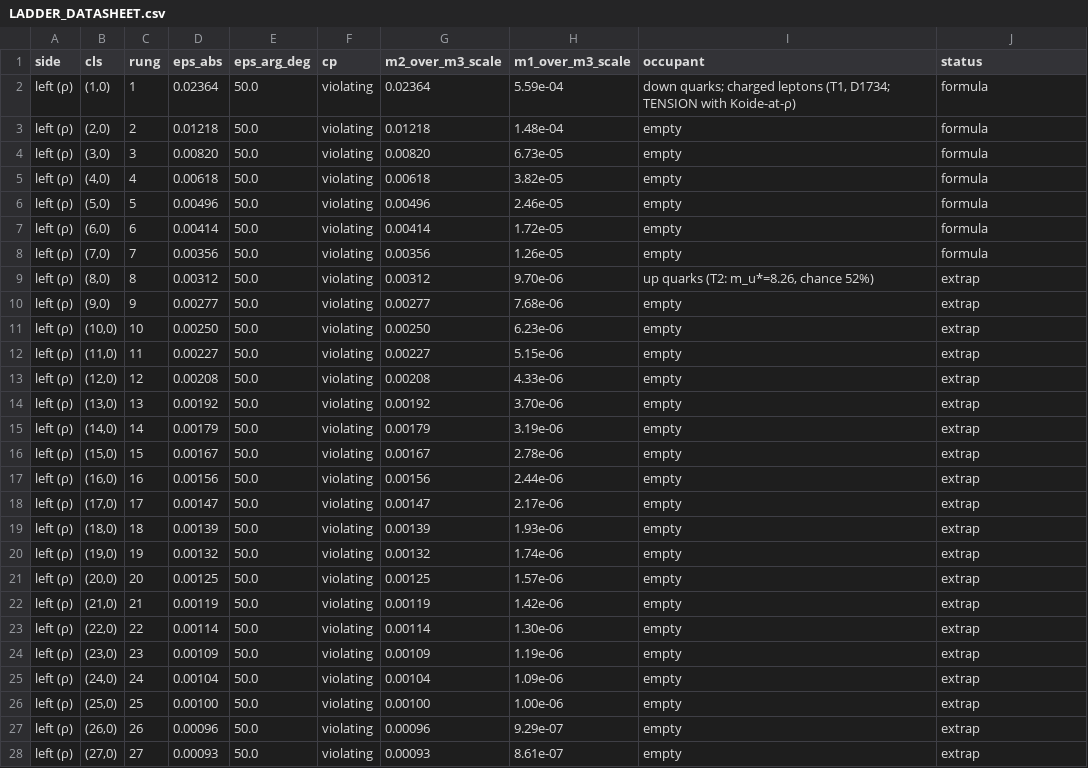
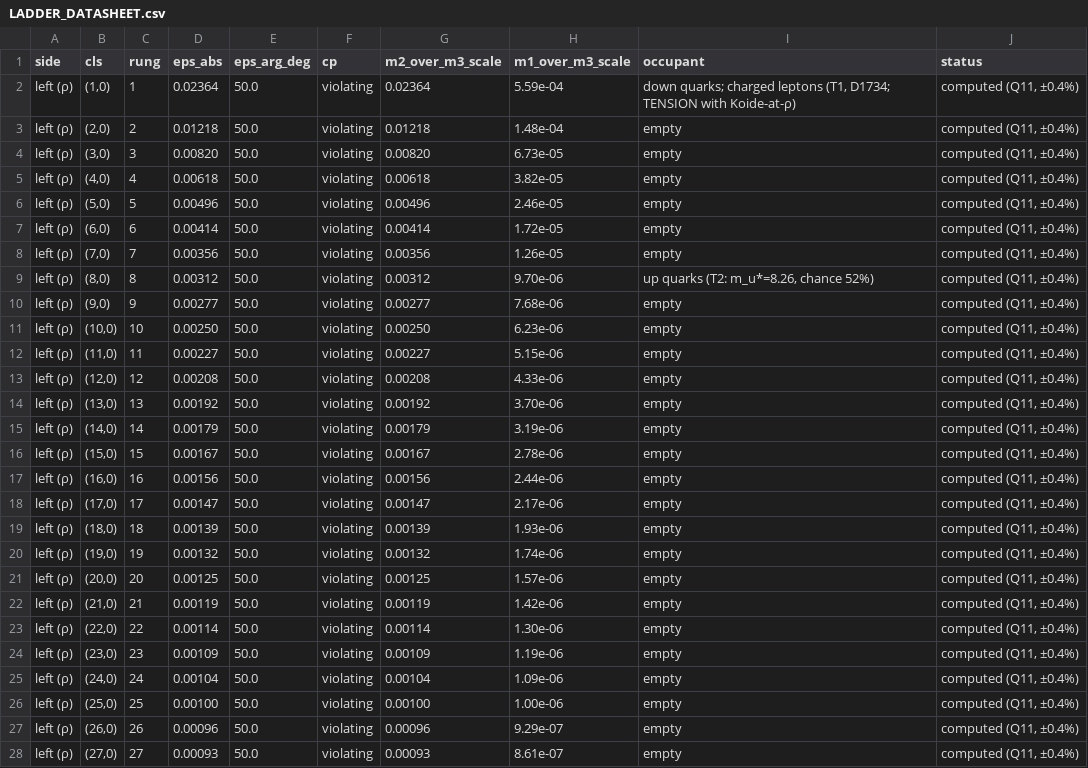
Before and after one commit to dannyeldridge54/AEGIS, a CSV file: theory/quarks/LADDER_DATASHEET.csv, drawn as a sheet; only a part is shown; the diff covers the shown part only.

```diff
--- a/theory/quarks/LADDER_DATASHEET.csv
+++ b/theory/quarks/LADDER_DATASHEET.csv
@@ -1,28 +1,28 @@
 side,cls,rung,eps_abs,eps_arg_deg,cp,m2_over_m3_scale,m1_over_m3_scale,occupant,status
-left (ρ),"(1,0)",1,0.02364,50.0,violating,0.02364,5.59e-04,"down quarks; charged leptons (T1, D1734; TENSION with Koide-at-ρ)",formula
-left (ρ),"(2,0)",2,0.01218,50.0,violating,0.01218,1.48e-04,empty,formula
-left (ρ),"(3,0)",3,0.00820,50.0,violating,0.00820,6.73e-05,empty,formula
-left (ρ),"(4,0)",4,0.00618,50.0,violating,0.00618,3.82e-05,empty,formula
-left (ρ),"(5,0)",5,0.00496,50.0,violating,0.00496,2.46e-05,empty,formula
-left (ρ),"(6,0)",6,0.00414,50.0,violating,0.00414,1.72e-05,empty,formula
-left (ρ),"(7,0)",7,0.00356,50.0,violating,0.00356,1.26e-05,empty,formula
-left (ρ),"(8,0)",8,0.00312,50.0,violating,0.00312,9.70e-06,"up quarks (T2: m_u*=8.26, chance 52%)",extrap
-left (ρ),"(9,0)",9,0.00277,50.0,violating,0.00277,7.68e-06,empty,extrap
-left (ρ),"(10,0)",10,0.00250,50.0,violating,0.00250,6.23e-06,empty,extrap
-left (ρ),"(11,0)",11,0.00227,50.0,violating,0.00227,5.15e-06,empty,extrap
-left (ρ),"(12,0)",12,0.00208,50.0,violating,0.00208,4.33e-06,empty,extrap
-left (ρ),"(13,0)",13,0.00192,50.0,violating,0.00192,3.70e-06,empty,extrap
-left (ρ),"(14,0)",14,0.00179,50.0,violating,0.00179,3.19e-06,empty,extrap
-left (ρ),"(15,0)",15,0.00167,50.0,violating,0.00167,2.78e-06,empty,extrap
-left (ρ),"(16,0)",16,0.00156,50.0,violating,0.00156,2.44e-06,empty,extrap
-left (ρ),"(17,0)",17,0.00147,50.0,violating,0.00147,2.17e-06,empty,extrap
-left (ρ),"(18,0)",18,0.00139,50.0,violating,0.00139,1.93e-06,empty,extrap
-left (ρ),"(19,0)",19,0.00132,50.0,violating,0.00132,1.74e-06,empty,extrap
-left (ρ),"(20,0)",20,0.00125,50.0,violating,0.00125,1.57e-06,empty,extrap
-left (ρ),"(21,0)",21,0.00119,50.0,violating,0.00119,1.42e-06,empty,extrap
-left (ρ),"(22,0)",22,0.00114,50.0,violating,0.00114,1.30e-06,empty,extrap
-left (ρ),"(23,0)",23,0.00109,50.0,violating,0.00109,1.19e-06,empty,extrap
-left (ρ),"(24,0)",24,0.00104,50.0,violating,0.00104,1.09e-06,empty,extrap
-left (ρ),"(25,0)",25,0.00100,50.0,violating,0.00100,1.00e-06,empty,extrap
-left (ρ),"(26,0)",26,0.00096,50.0,violating,0.00096,9.29e-07,empty,extrap
-left (ρ),"(27,0)",27,0.00093,50.0,violating,0.00093,8.61e-07,empty,extrap
+left (ρ),"(1,0)",1,0.02364,50.0,violating,0.02364,5.59e-04,"down quarks; charged leptons (T1, D1734; TENSION with Koide-at-ρ)","computed (Q11, ±0.4%)"
+left (ρ),"(2,0)",2,0.01218,50.0,violating,0.01218,1.48e-04,empty,"computed (Q11, ±0.4%)"
+left (ρ),"(3,0)",3,0.00820,50.0,violating,0.00820,6.73e-05,empty,"computed (Q11, ±0.4%)"
+left (ρ),"(4,0)",4,0.00618,50.0,violating,0.00618,3.82e-05,empty,"computed (Q11, ±0.4%)"
+left (ρ),"(5,0)",5,0.00496,50.0,violating,0.00496,2.46e-05,empty,"computed (Q11, ±0.4%)"
+left (ρ),"(6,0)",6,0.00414,50.0,violating,0.00414,1.72e-05,empty,"computed (Q11, ±0.4%)"
+left (ρ),"(7,0)",7,0.00356,50.0,violating,0.00356,1.26e-05,empty,"computed (Q11, ±0.4%)"
+left (ρ),"(8,0)",8,0.00312,50.0,violating,0.00312,9.70e-06,"up quarks (T2: m_u*=8.26, chance 52%)","computed (Q11, ±0.4%)"
+left (ρ),"(9,0)",9,0.00277,50.0,violating,0.00277,7.68e-06,empty,"computed (Q11, ±0.4%)"
+left (ρ),"(10,0)",10,0.00250,50.0,violating,0.00250,6.23e-06,empty,"computed (Q11, ±0.4%)"
+left (ρ),"(11,0)",11,0.00227,50.0,violating,0.00227,5.15e-06,empty,"computed (Q11, ±0.4%)"
+left (ρ),"(12,0)",12,0.00208,50.0,violating,0.00208,4.33e-06,empty,"computed (Q11, ±0.4%)"
+left (ρ),"(13,0)",13,0.00192,50.0,violating,0.00192,3.70e-06,empty,"computed (Q11, ±0.4%)"
+left (ρ),"(14,0)",14,0.00179,50.0,violating,0.00179,3.19e-06,empty,"computed (Q11, ±0.4%)"
+left (ρ),"(15,0)",15,0.00167,50.0,violating,0.00167,2.78e-06,empty,"computed (Q11, ±0.4%)"
+left (ρ),"(16,0)",16,0.00156,50.0,violating,0.00156,2.44e-06,empty,"computed (Q11, ±0.4%)"
+left (ρ),"(17,0)",17,0.00147,50.0,violating,0.00147,2.17e-06,empty,"computed (Q11, ±0.4%)"
+left (ρ),"(18,0)",18,0.00139,50.0,violating,0.00139,1.93e-06,empty,"computed (Q11, ±0.4%)"
+left (ρ),"(19,0)",19,0.00132,50.0,violating,0.00132,1.74e-06,empty,"computed (Q11, ±0.4%)"
+left (ρ),"(20,0)",20,0.00125,50.0,violating,0.00125,1.57e-06,empty,"computed (Q11, ±0.4%)"
+left (ρ),"(21,0)",21,0.00119,50.0,violating,0.00119,1.42e-06,empty,"computed (Q11, ±0.4%)"
+left (ρ),"(22,0)",22,0.00114,50.0,violating,0.00114,1.30e-06,empty,"computed (Q11, ±0.4%)"
+left (ρ),"(23,0)",23,0.00109,50.0,violating,0.00109,1.19e-06,empty,"computed (Q11, ±0.4%)"
+left (ρ),"(24,0)",24,0.00104,50.0,violating,0.00104,1.09e-06,empty,"computed (Q11, ±0.4%)"
+left (ρ),"(25,0)",25,0.00100,50.0,violating,0.00100,1.00e-06,empty,"computed (Q11, ±0.4%)"
+left (ρ),"(26,0)",26,0.00096,50.0,violating,0.00096,9.29e-07,empty,"computed (Q11, ±0.4%)"
+left (ρ),"(27,0)",27,0.00093,50.0,violating,0.00093,8.61e-07,empty,"computed (Q11, ±0.4%)"
```
Also changed, not shown: 4 added rows and 13 edited cells elsewhere in this file, 5 other files.
